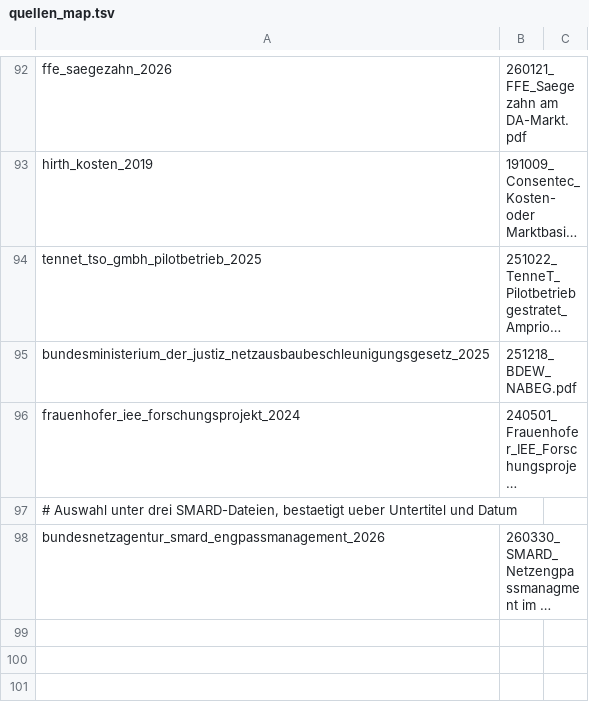
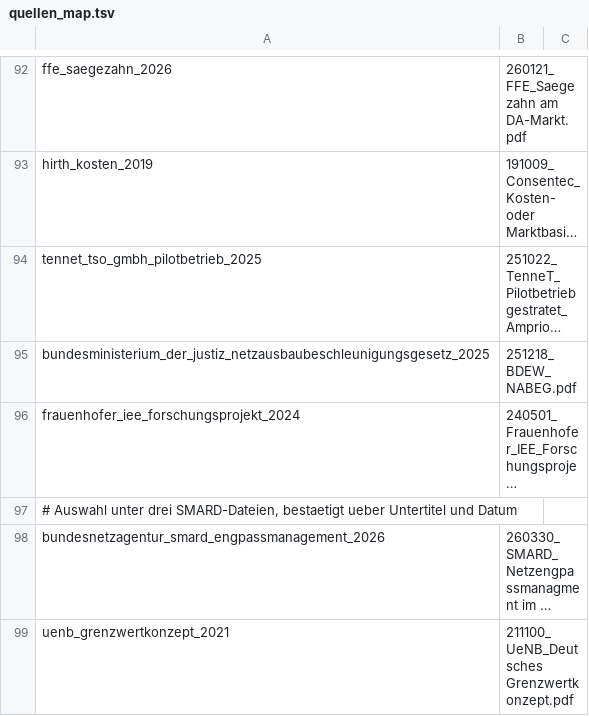
Before and after one commit to nikolaus0812/Masterarbeit-Ausgestaltung-eines-Marktmechanismus-fuer-kurative-Systemfuehrung-zur-Engpassbehebung, a TSV file: tools/quellen_map.tsv, drawn as a sheet; only a part is shown, gaps mark what is left out; long unchanged cells end in …; the diff names each change by its address in the sheet, - before the commit and + after, or states it on an @@ line.

```diff
--- a/tools/quellen_map.tsv
+++ b/tools/quellen_map.tsv
+row 99: uenb_grenzwertkonzept_2021 | 211100_UeNB_Deutsches Grenzwertkonzept.pdf
```
Also changed, not shown: 10 other files.
